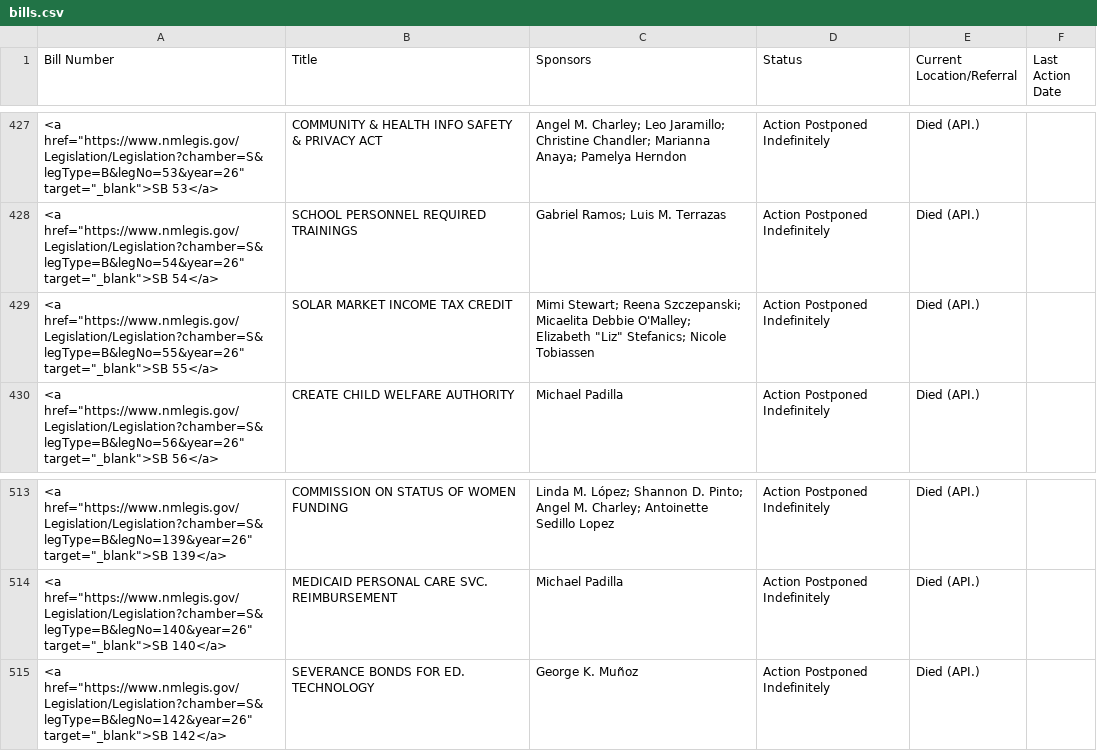
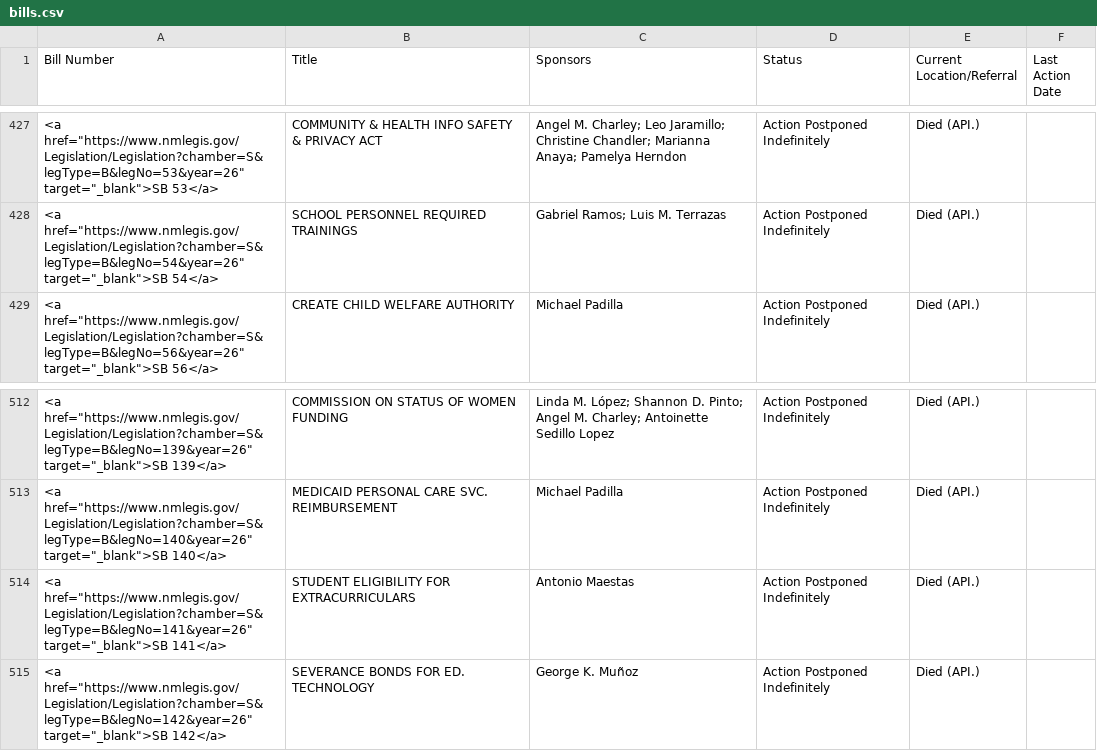
Before and after one commit to PatrickLohmann/2026Legislaturebilltracker2, a CSV file: bills.csv, drawn as a sheet; only a part is shown, gaps mark what is left out; removed rows and columns are numbered as before the commit, all else as after; the diff names each change by its address in the sheet, - before the commit and + after, or states it on an @@ line.

```diff
--- a/bills.csv
+++ b/bills.csv
-row 429: <a href="https://www.nmlegis.gov/Legislation/Legislation?chamber=S&legType=B&legNo=55&year=26" target="_blank">SB 55</a> | SOLAR MARKET INCOME TAX CREDIT | Mimi Stewart; Reena Szczepanski; Micaelita Debbie O'Malley; Elizabeth "Liz" Stefanics; Nicole Tobiassen | Action Postponed Indefinitely | Died (API.)
+row 514: <a href="https://www.nmlegis.gov/Legislation/Legislation?chamber=S&legType=B&legNo=141&year=26" target="_blank">SB 141</a> | STUDENT ELIGIBILITY FOR EXTRACURRICULARS | Antonio Maestas | Action Postponed Indefinitely | Died (API.)
```
